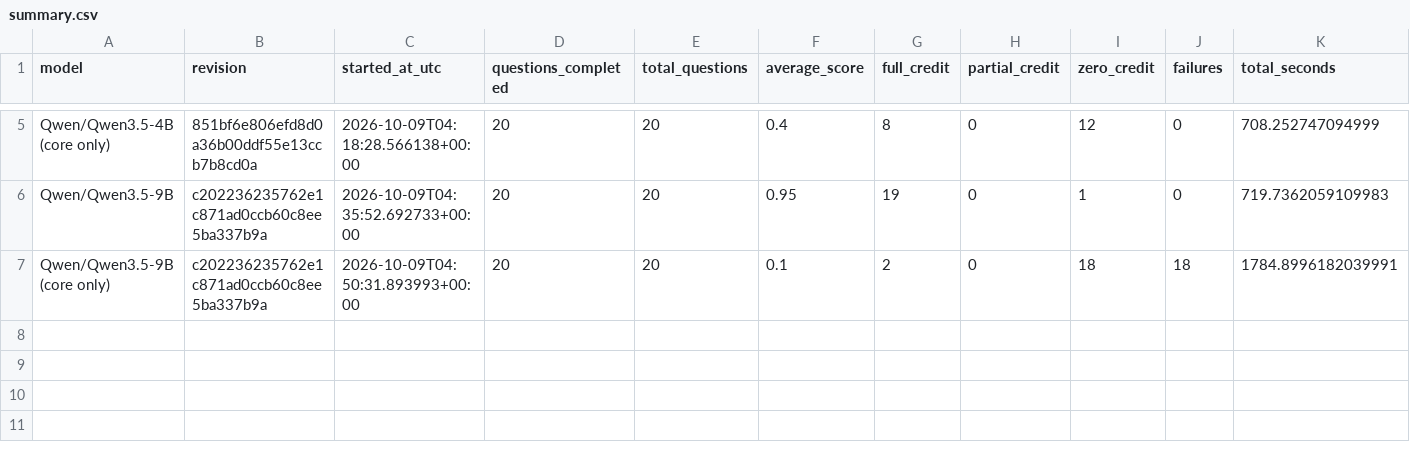
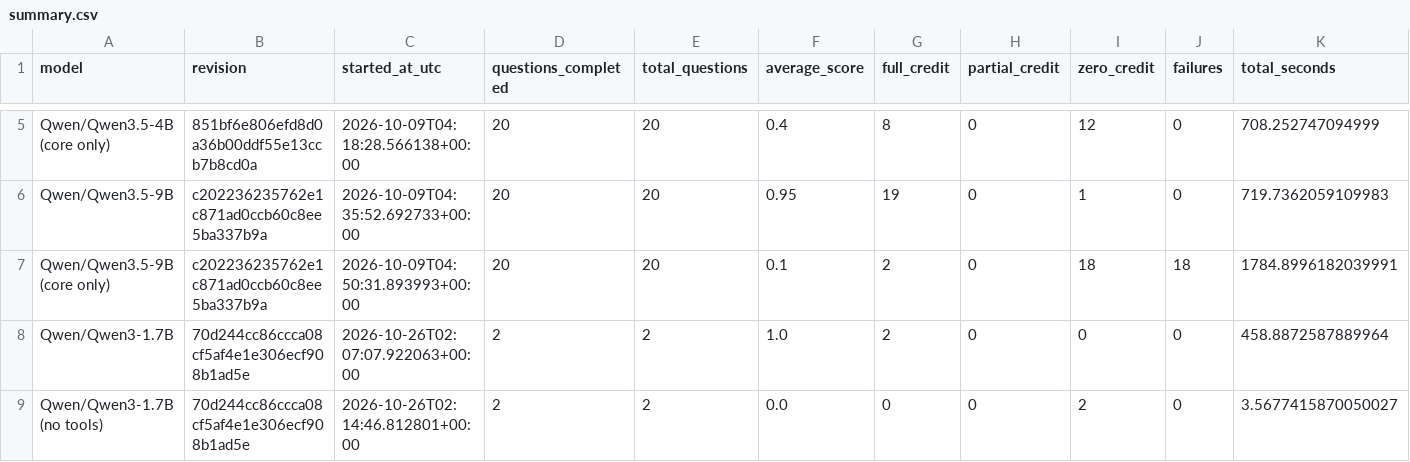
Before and after one commit to jbugli-NJ/fall-2026-group2, a CSV file: benchmarks/20261008_historical_weather/summary.csv, drawn as a sheet; only a part is shown, gaps mark what is left out.

Commit message:
Using the new tool toggle for benchmark runs
Replacing the more selective external tool activation flag with a tool
use flag. Every benchmark run includes separate entries when tools are
active vs. disabled.

```diff
--- a/benchmarks/20261008_historical_weather/summary.csv
+++ b/benchmarks/20261008_historical_weather/summary.csv
@@ -7 +7,3 @@ Qwen/Qwen3.5-9B,c202236235762e1c871ad0ccb60c8ee5ba337b9a,2026-10-09T04:35:52.692
 Qwen/Qwen3.5-9B (core only),c202236235762e1c871ad0ccb60c8ee5ba337b9a,2026-10-09T04:50:31.893993+00:00,20,20,0.1,2,0,18,18,1784.8996182039991
+Qwen/Qwen3-1.7B,70d244cc86ccca08cf5af4e1e306ecf908b1ad5e,2026-10-26T02:07:07.922063+00:00,2,2,1.0,2,0,0,0,458.8872587889964
+Qwen/Qwen3-1.7B (no tools),70d244cc86ccca08cf5af4e1e306ecf908b1ad5e,2026-10-26T02:14:46.812801+00:00,2,2,0.0,0,0,2,0,3.5677415870050027
```
Also changed, not shown: 3 other files.
